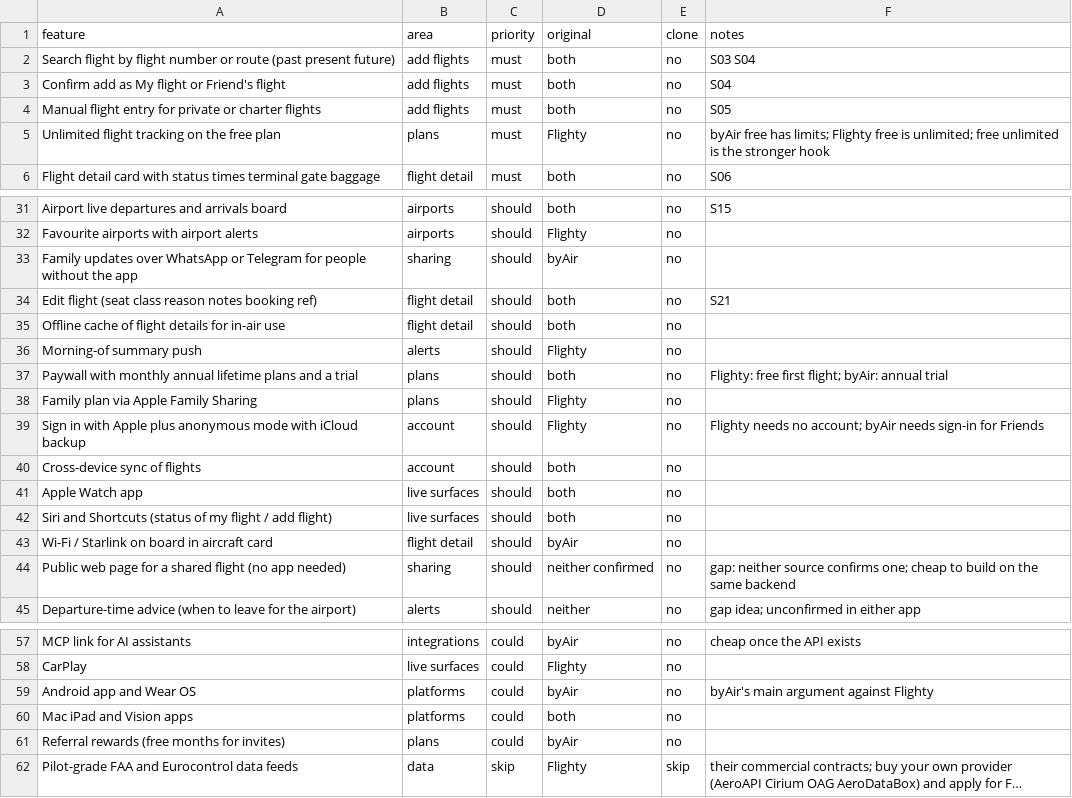
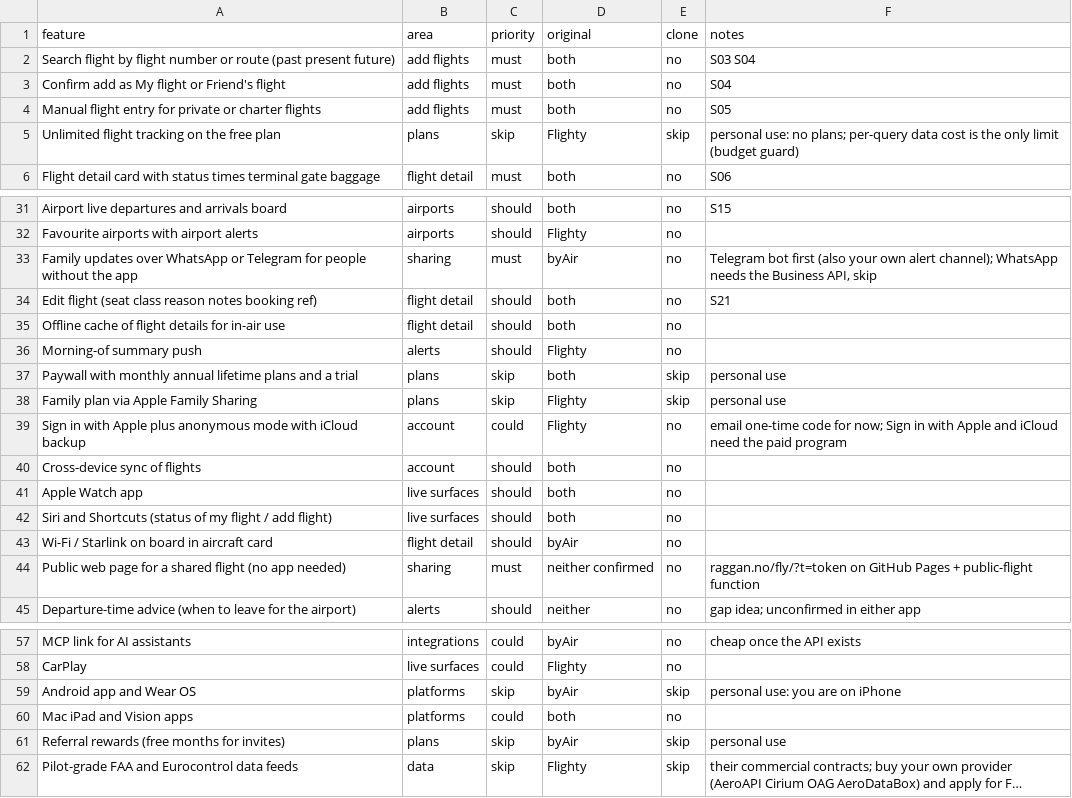
Before and after one commit to jepperaggan/jepperaggan.github.io, a CSV file: replica/features.csv, drawn as a sheet; only a part is shown, gaps mark what is left out; long unchanged cells end in …; the diff covers the shown part only; the diff names each change by its address in the sheet, - before the commit and + after, or states it on an @@ line.

```diff
--- a/replica/features.csv
+++ b/replica/features.csv
-C5 (priority): must
+C5 (priority): skip
-E5 (clone): no
+E5 (clone): skip
-F5 (notes): byAir free has limits; Flighty free is unlimited; free unlimited is the stronger hook
+F5 (notes): personal use: no plans; per-query data cost is the only limit (budget guard)
-C33 (priority): should
+C33 (priority): must
-F33 (notes): (empty)
+F33 (notes): Telegram bot first (also your own alert channel); WhatsApp needs the Business API, skip
-C37:C38 (priority): should
+C37:C38 (priority): skip
-E37:E38 (clone): no
+E37:E38 (clone): skip
-F37 (notes): Flighty: free first flight; byAir: annual trial
+F37 (notes): personal use
-F38 (notes): (empty)
+F38 (notes): personal use
-C39 (priority): should
+C39 (priority): could
-F39 (notes): Flighty needs no account; byAir needs sign-in for Friends
+F39 (notes): email one-time code for now; Sign in with Apple and iCloud need the paid program
-C44 (priority): should
+C44 (priority): must
-F44 (notes): gap: neither source confirms one; cheap to build on the same backend
+F44 (notes): raggan.no/fly/?t=token on GitHub Pages + public-flight function
-C59 (priority): could
+C59 (priority): skip
-E59 (clone): no
+E59 (clone): skip
-F59 (notes): byAir's main argument against Flighty
+F59 (notes): personal use: you are on iPhone
-C61 (priority): could
+C61 (priority): skip
-E61 (clone): no
+E61 (clone): skip
-F61 (notes): (empty)
+F61 (notes): personal use
```
Also changed, not shown: 7 edited cells elsewhere in this file, 3 other files.
